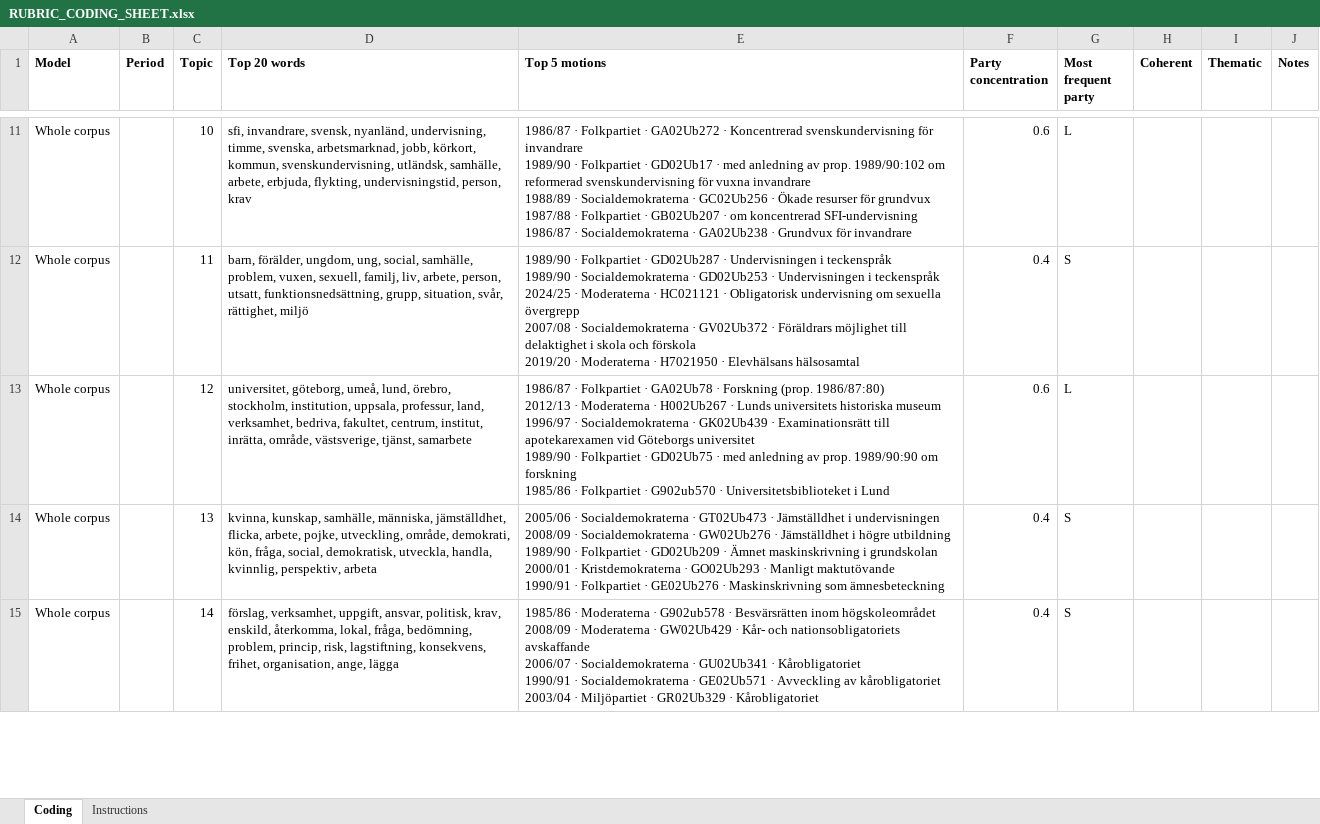
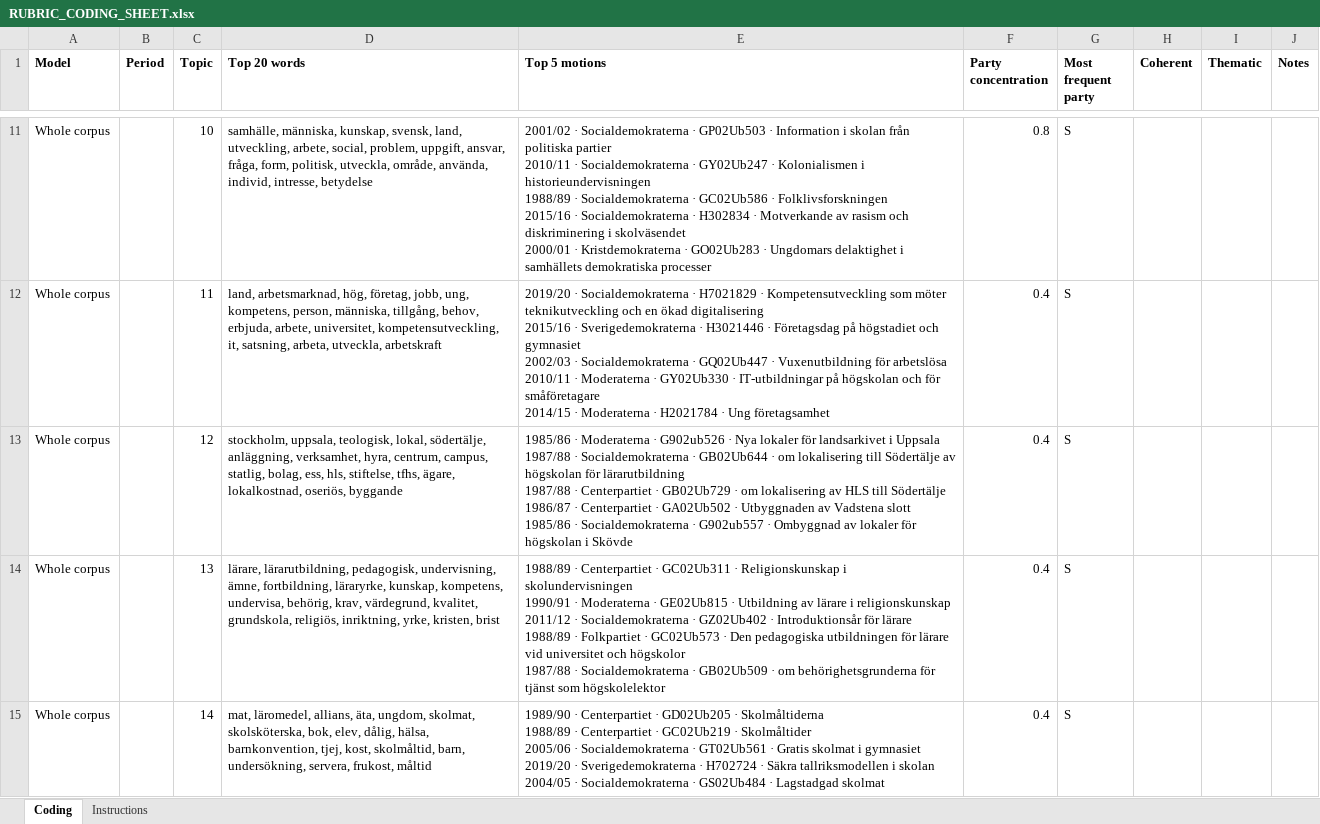
Before and after one commit to ReblaRebecca/swedish-parliament-lda, an Excel workbook: project/docs/rubric/RUBRIC_CODING_SHEET.xlsx, sheet Coding, drawn as a sheet; only a part is shown, gaps mark what is left out; values as stored, in another font and other column widths than the file's, no borders; ↵ is a line break in a cell; the diff covers the shown part only; the diff names each change by its address in the sheet, - before the commit and + after, or states it on an @@ line.

```diff
--- a/project/docs/rubric/RUBRIC_CODING_SHEET.xlsx (sheet Coding)
+++ b/project/docs/rubric/RUBRIC_CODING_SHEET.xlsx (sheet Coding)
-D11 (Top 20 words): sfi, invandrare, svensk, nyanländ, undervisning, timme, svenska, arbetsmarknad, jobb, körkort, kommun, svenskundervisning, utländsk, samhälle, arbete, erbjuda, flykting, undervisningstid, person, krav
+D11 (Top 20 words): samhälle, människa, kunskap, svensk, land, utveckling, arbete, social, problem, uppgift, ansvar, fråga, form, politisk, utveckla, område, använda, individ, intresse, betydelse
-E11 (Top 5 motions): 1986/87 · Folkpartiet · GA02Ub272 · Koncentrerad svenskundervisning för invandrare ↵ 1989/90 · Folkpartiet · GD02Ub17 · med anledning av prop. 1989/90:102 om reformerad svenskundervisning för vuxna invandrare ↵ 1988/89 · Socialdemokraterna · GC02Ub256 · Ökade resurser för grundvux ↵ 1987/88 · Folkpartiet · GB02Ub207 · om koncentrerad SFI-undervisning ↵ 1986/87 · Socialdemokraterna · GA02Ub238 · Grundvux för invandrare
+E11 (Top 5 motions): 2001/02 · Socialdemokraterna · GP02Ub503 · Information i skolan från politiska partier ↵ 2010/11 · Socialdemokraterna · GY02Ub247 · Kolonialismen i historieundervisningen ↵ 1988/89 · Socialdemokraterna · GC02Ub586 · Folklivsforskningen ↵ 2015/16 · Socialdemokraterna · H302834 · Motverkande av rasism och diskriminering i skolväsendet ↵ 2000/01 · Kristdemokraterna · GO02Ub283 · Ungdomars delaktighet i samhällets demokratiska processer
-F11 (Party concentration): 0.6
+F11 (Party concentration): 0.8
-G11 (Most frequent party): L
+G11 (Most frequent party): S
-D12 (Top 20 words): barn, förälder, ungdom, ung, social, samhälle, problem, vuxen, sexuell, familj, liv, arbete, person, utsatt, funktionsnedsättning, grupp, situation, svår, rättighet, miljö
+D12 (Top 20 words): land, arbetsmarknad, hög, företag, jobb, ung, kompetens, person, människa, tillgång, behov, erbjuda, arbete, universitet, kompetensutveckling, it, satsning, arbeta, utveckla, arbetskraft
-E12 (Top 5 motions): 1989/90 · Folkpartiet · GD02Ub287 · Undervisningen i teckenspråk ↵ 1989/90 · Socialdemokraterna · GD02Ub253 · Undervisningen i teckenspråk ↵ 2024/25 · Moderaterna · HC021121 · Obligatorisk undervisning om sexuella övergrepp ↵ 2007/08 · Socialdemokraterna · GV02Ub372 · Föräldrars möjlighet till delaktighet i skola och förskola ↵ 2019/20 · Moderaterna · H7021950 · Elevhälsans hälsosamtal
+E12 (Top 5 motions): 2019/20 · Socialdemokraterna · H7021829 · Kompetensutveckling som möter teknikutveckling och en ökad digitalisering ↵ 2015/16 · Sverigedemokraterna · H3021446 · Företagsdag på högstadiet och gymnasiet ↵ 2002/03 · Socialdemokraterna · GQ02Ub447 · Vuxenutbildning för arbetslösa ↵ 2010/11 · Moderaterna · GY02Ub330 · IT-utbildningar på högskolan och för småföretagare ↵ 2014/15 · Moderaterna · H2021784 · Ung företagsamhet
-D13 (Top 20 words): universitet, göteborg, umeå, lund, örebro, stockholm, institution, uppsala, professur, land, verksamhet, bedriva, fakultet, centrum, institut, inrätta, område, västsverige, tjänst, samarbete
+D13 (Top 20 words): stockholm, uppsala, teologisk, lokal, södertälje, anläggning, verksamhet, hyra, centrum, campus, statlig, bolag, ess, hls, stiftelse, tfhs, ägare, lokalkostnad, oseriös, byggande
-E13 (Top 5 motions): 1986/87 · Folkpartiet · GA02Ub78 · Forskning (prop. 1986/87:80) ↵ 2012/13 · Moderaterna · H002Ub267 · Lunds universitets historiska museum ↵ 1996/97 · Socialdemokraterna · GK02Ub439 · Examinationsrätt till apotekarexamen vid Göteborgs universitet ↵ 1989/90 · Folkpartiet · GD02Ub75 · med anledning av prop. 1989/90:90 om forskning ↵ 1985/86 · Folkpartiet · G902ub570 · Universitetsbiblioteket i Lund
+E13 (Top 5 motions): 1985/86 · Moderaterna · G902ub526 · Nya lokaler för landsarkivet i Uppsala ↵ 1987/88 · Socialdemokraterna · GB02Ub644 · om lokalisering till Södertälje av högskolan för lärarutbildning ↵ 1987/88 · Centerpartiet · GB02Ub729 · om lokalisering av HLS till Södertälje ↵ 1986/87 · Centerpartiet · GA02Ub502 · Utbyggnaden av Vadstena slott ↵ 1985/86 · Socialdemokraterna · G902ub557 · Ombyggnad av lokaler för högskolan i Skövde
-F13 (Party concentration): 0.6
+F13 (Party concentration): 0.4
-G13 (Most frequent party): L
+G13 (Most frequent party): S
-D14 (Top 20 words): kvinna, kunskap, samhälle, människa, jämställdhet, flicka, arbete, pojke, utveckling, område, demokrati, kön, fråga, social, demokratisk, utveckla, handla, kvinnlig, perspektiv, arbeta
+D14 (Top 20 words): lärare, lärarutbildning, pedagogisk, undervisning, ämne, fortbildning, läraryrke, kunskap, kompetens, undervisa, behörig, krav, värdegrund, kvalitet, grundskola, religiös, inriktning, yrke, kristen, brist
-E14 (Top 5 motions): 2005/06 · Socialdemokraterna · GT02Ub473 · Jämställdhet i undervisningen ↵ 2008/09 · Socialdemokraterna · GW02Ub276 · Jämställdhet i högre utbildning ↵ 1989/90 · Folkpartiet · GD02Ub209 · Ämnet maskinskrivning i grundskolan ↵ 2000/01 · Kristdemokraterna · GO02Ub293 · Manligt maktutövande ↵ 1990/91 · Folkpartiet · GE02Ub276 · Maskinskrivning som ämnesbeteckning
+E14 (Top 5 motions): 1988/89 · Centerpartiet · GC02Ub311 · Religionskunskap i skolundervisningen ↵ 1990/91 · Moderaterna · GE02Ub815 · Utbildning av lärare i religionskunskap ↵ 2011/12 · Socialdemokraterna · GZ02Ub402 · Introduktionsår för lärare ↵ 1988/89 · Folkpartiet · GC02Ub573 · Den pedagogiska utbildningen för lärare vid universitet och högskolor ↵ 1987/88 · Socialdemokraterna · GB02Ub509 · om behörighetsgrunderna för tjänst som högskolelektor
-D15 (Top 20 words): förslag, verksamhet, uppgift, ansvar, politisk, krav, enskild, återkomma, lokal, fråga, bedömning, problem, princip, risk, lagstiftning, konsekvens, frihet, organisation, ange, lägga
+D15 (Top 20 words): mat, läromedel, allians, äta, ungdom, skolmat, skolsköterska, bok, elev, dålig, hälsa, barnkonvention, tjej, kost, skolmåltid, barn, undersökning, servera, frukost, måltid
-E15 (Top 5 motions): 1985/86 · Moderaterna · G902ub578 · Besvärsrätten inom högskoleområdet ↵ 2008/09 · Moderaterna · GW02Ub429 · Kår- och nationsobligatoriets avskaffande ↵ 2006/07 · Socialdemokraterna · GU02Ub341 · Kårobligatoriet ↵ 1990/91 · Socialdemokraterna · GE02Ub571 · Avveckling av kårobligatoriet ↵ 2003/04 · Miljöpartiet · GR02Ub329 · Kårobligatoriet
+E15 (Top 5 motions): 1989/90 · Centerpartiet · GD02Ub205 · Skolmåltiderna ↵ 1988/89 · Centerpartiet · GC02Ub219 · Skolmåltider ↵ 2005/06 · Socialdemokraterna · GT02Ub561 · Gratis skolmat i gymnasiet ↵ 2019/20 · Sverigedemokraterna · H702724 · Säkra tallriksmodellen i skolan ↵ 2004/05 · Socialdemokraterna · GS02Ub484 · Lagstadgad skolmat
```
Also changed, not shown: 1 added row, 1 removed row and 171 edited cells elsewhere in this sheet, 8 other files.
